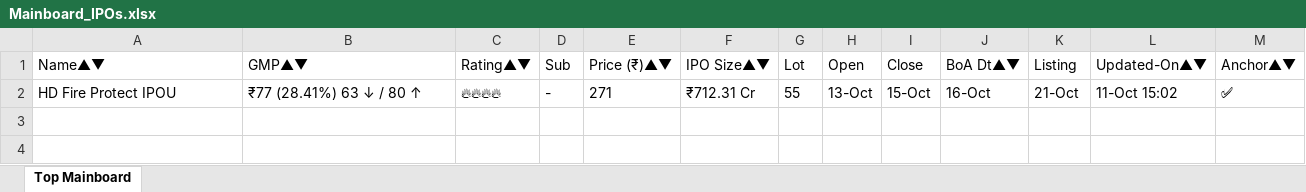
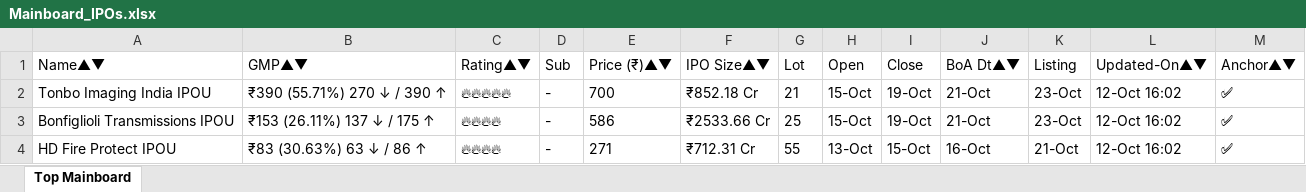
Before and after one commit to ayushpdkushwaha1/ipo-gmp-bot, an Excel workbook: files/Mainboard_IPOs.xlsx, sheet Top Mainboard, drawn as a sheet; values as stored, in another font and other column widths than the file's, no borders; addresses are those after the commit; the diff names each change by its address in the sheet, - before the commit and + after, or states it on an @@ line.

```diff
--- a/files/Mainboard_IPOs.xlsx (sheet Top Mainboard)
+++ b/files/Mainboard_IPOs.xlsx (sheet Top Mainboard)
+row 2: Tonbo Imaging India IPOU | ₹390 (55.71%) 270 ↓ / 390 ↑ | 🔥🔥🔥🔥🔥 | - | 700 | ₹852.18 Cr | 21 | 15-Oct | 19-Oct | 21-Oct | 23-Oct | 12-Oct 16:02 | ✅
+row 3: Bonfiglioli Transmissions IPOU | ₹153 (26.11%) 137 ↓ / 175 ↑ | 🔥🔥🔥🔥 | - | 586 | ₹2533.66 Cr | 25 | 15-Oct | 19-Oct | 21-Oct | 23-Oct | 12-Oct 16:02 | ✅
-B4 (GMP▲▼): ₹77 (28.41%) 63 ↓ / 80 ↑
+B4 (GMP▲▼): ₹83 (30.63%) 63 ↓ / 86 ↑
-L4 (Updated-On▲▼): 11-Oct 15:02
+L4 (Updated-On▲▼): 12-Oct 16:02
```
Also changed, not shown: files/SME_IPOs.xlsx, files/gmp.xlsx, 2 other files.
